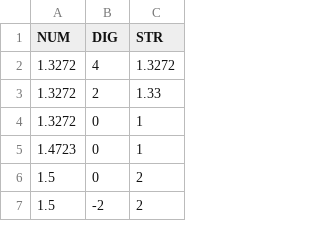
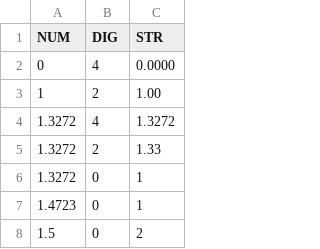
Before and after one commit to xodio/xod, a TSV file: workspace/__lib__/xod/core/format-number/patch.test.tsv, drawn as a sheet; only a part is shown; the shorter side is filled out with more unchanged rows.

Commit message:
fix(xod-arduino): fix `formatNumber` converting integers to floats with specified precision (1 with precision 2 = 1.00)

```diff
--- a/workspace/__lib__/xod/core/format-number/patch.test.tsv
+++ b/workspace/__lib__/xod/core/format-number/patch.test.tsv
@@ -1,2 +1,4 @@
 NUM	DIG	STR
+0	4	"0.0000"
+1	2	"1.00"
 1.3272	4	"1.3272"
```
Also changed, not shown: 2 other files.
